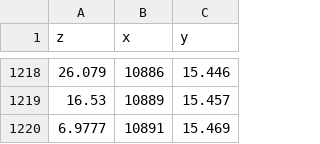
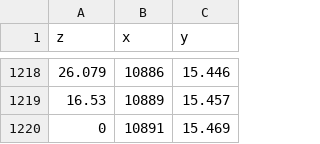
Before and after one commit to palfibars/Flight-safety-analysis, a CSV file: aether-s-sim-45deg-30kmph-up-wind.csv, drawn as a sheet; only a part is shown, gaps mark what is left out.

Commit message:
Update aether-s-sim-45deg-30kmph-up-wind.csv

```diff
--- a/aether-s-sim-45deg-30kmph-up-wind.csv
+++ b/aether-s-sim-45deg-30kmph-up-wind.csv
@@ -1219,2 +1219,2 @@ z,x,y
 16.53,10889,15.457
-6.9777,10891,15.469
+0,10891,15.469
```
